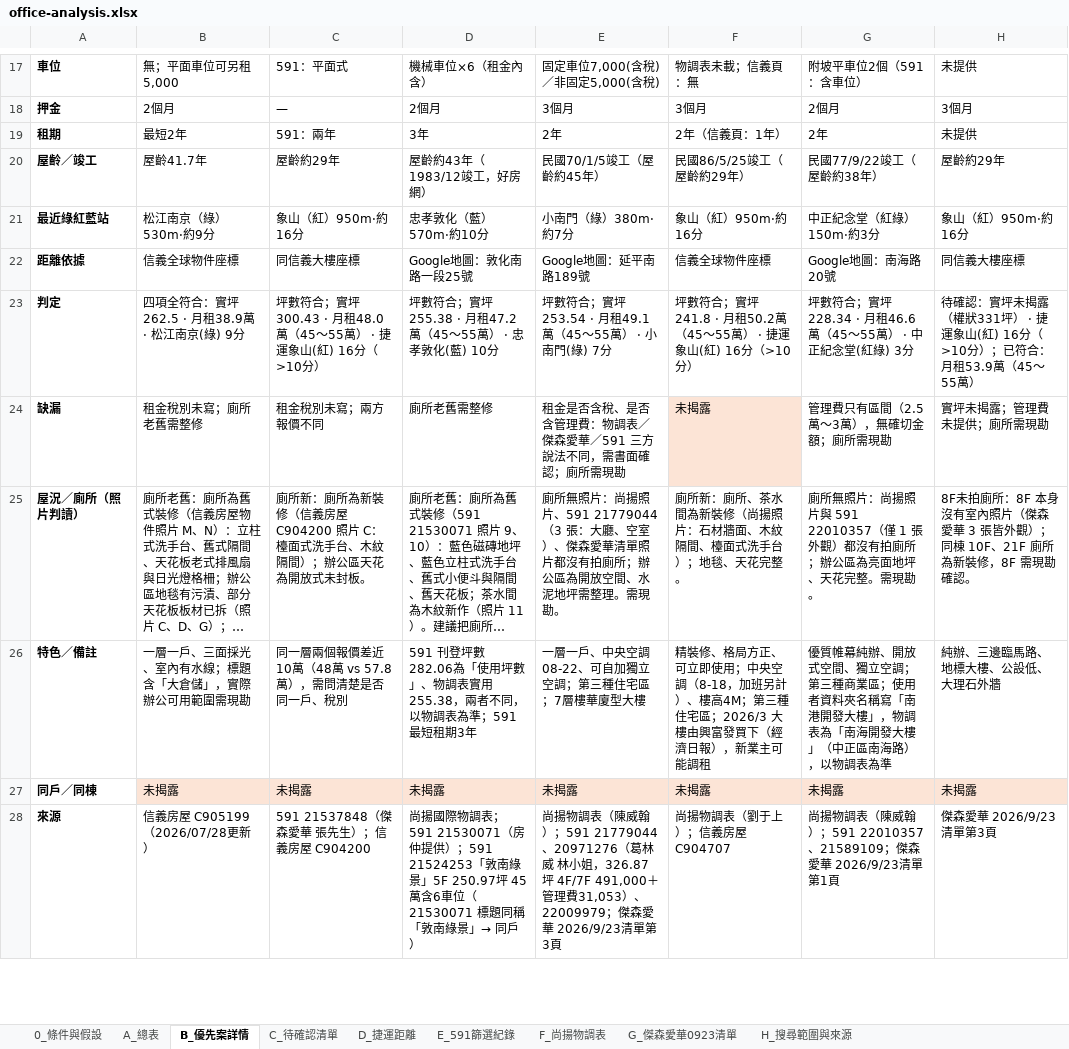
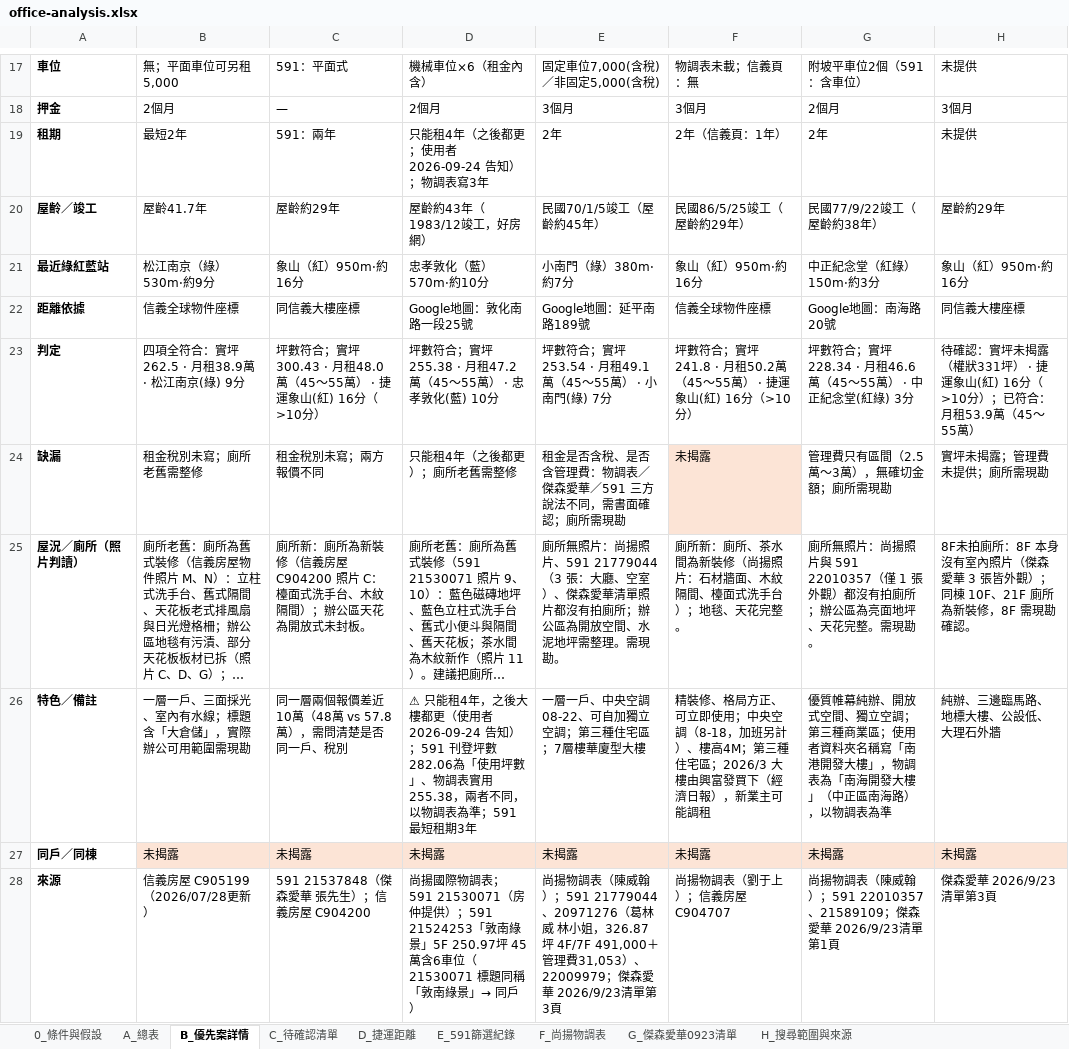
Before and after one commit to kevinashowtimes-web/showtime-office-dashboard, an Excel workbook: office-analysis.xlsx, sheet B_優先案詳情, drawn as a sheet; only a part is shown, gaps mark what is left out; long unchanged cells end in …; values as stored, in another font and other column widths than the file's, no borders; the diff names each change by its address in the sheet, - before the commit and + after, or states it on an @@ line.

```diff
--- a/office-analysis.xlsx (sheet B_優先案詳情)
+++ b/office-analysis.xlsx (sheet B_優先案詳情)
-D19: 3年
+D19: 只能租4年（之後都更；使用者 2026-09-24 告知）；物調表寫3年
-D24: 廁所老舊需整修
+D24: 只能租4年（之後都更）；廁所老舊需整修
-D26: 591 刊登坪…
+D26: ⚠ 只能租4年，之後大樓都更（使用者 2026-09-24 告知）；591 刊登坪…
```
Also changed, not shown: sheet C_待確認清單, sheet A_總表, 1 other file.
